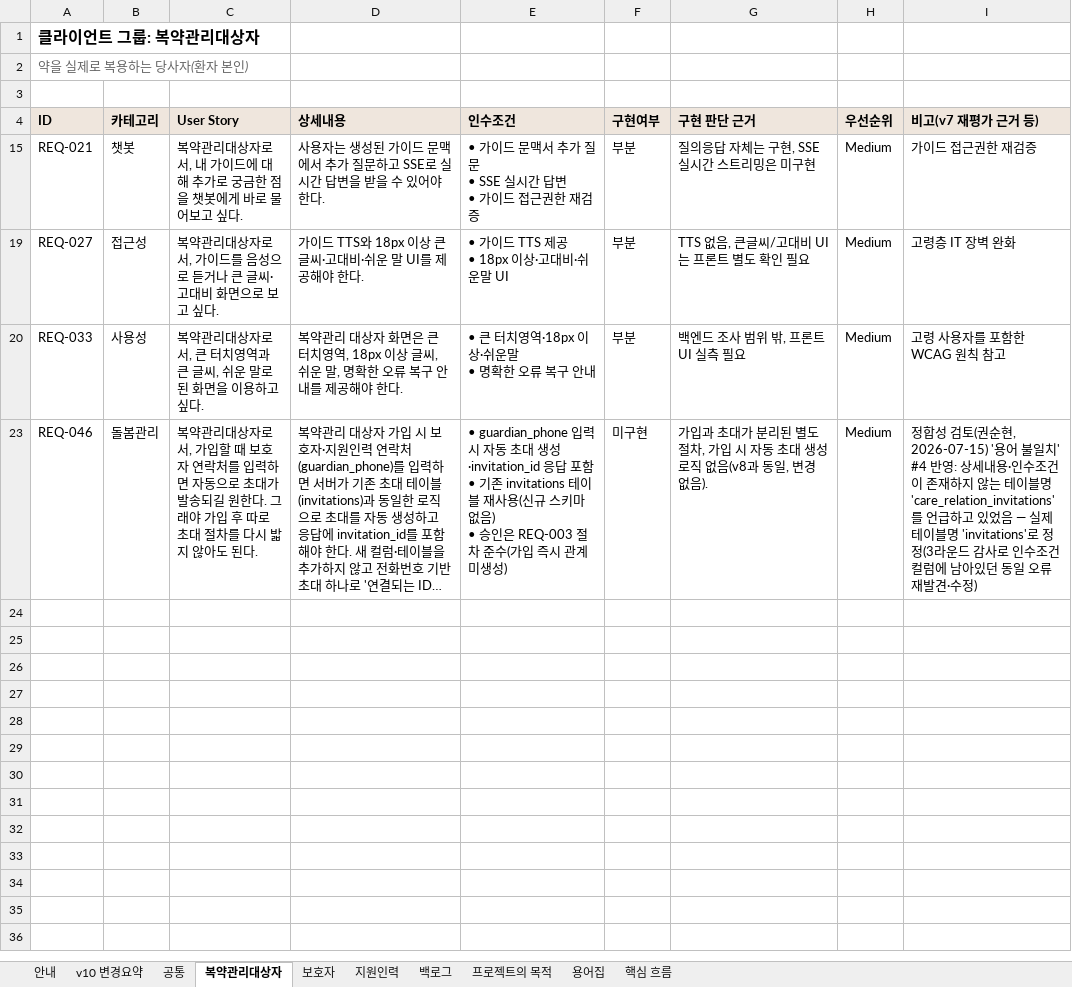
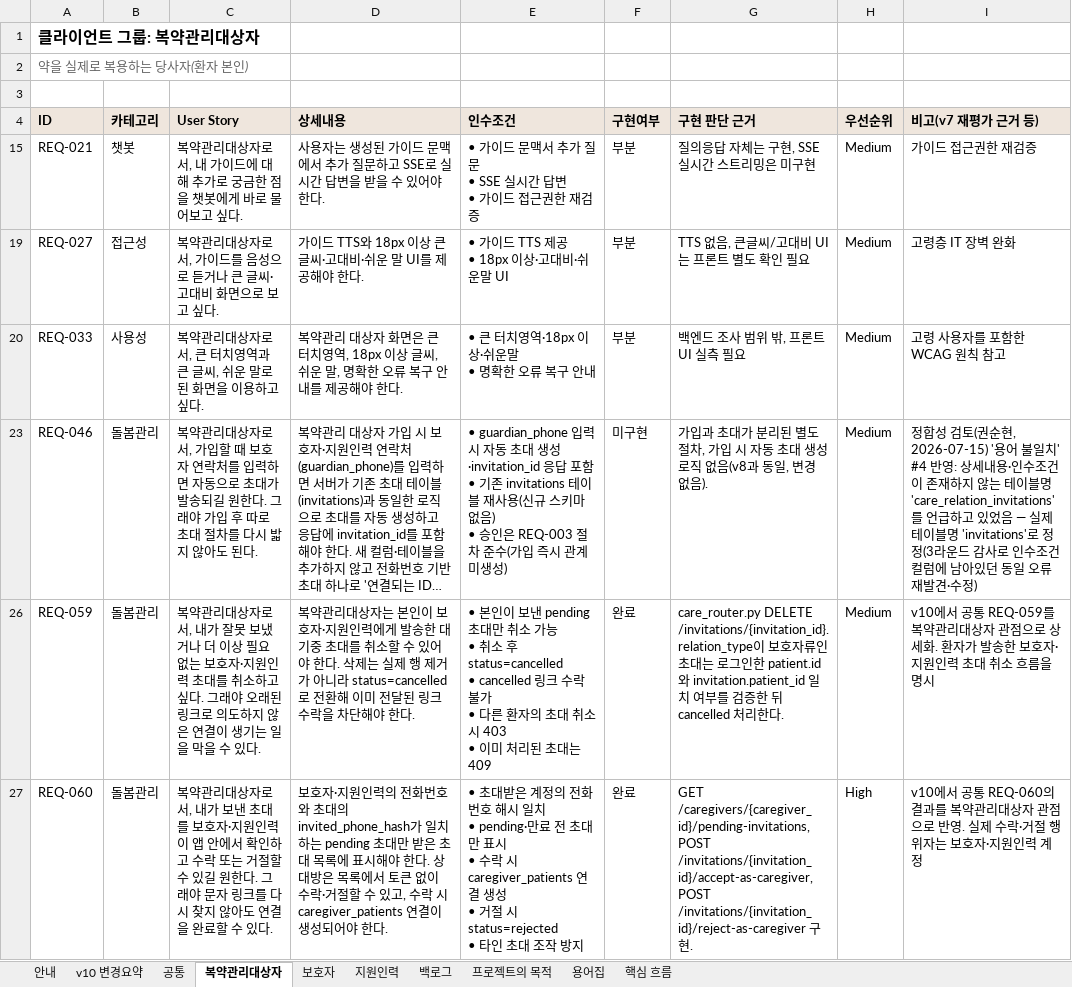
Before and after one commit to AI-HealthCare-04/AH_04_02, an Excel workbook: 요구사항_정의서/요구사항_정의서_v10.xlsx, sheet 복약관리대상자, drawn as a sheet; only a part is shown; long unchanged cells end in …; values as stored, in another font and other column widths than the file's, no borders; ↵ is a line break in a cell; the diff covers the shown part only; the diff names each change by its address in the sheet, - before the commit and + after, or states it on an @@ line.

```diff
--- a/요구사항_정의서/요구사항_정의서_v10.xlsx (sheet 복약관리대상자)
+++ b/요구사항_정의서/요구사항_정의서_v10.xlsx (sheet 복약관리대상자)
+row 26: REQ-059 | 돌봄관리 | 복약관리대상자로서, 내가 잘못 보냈거나 더 이상 필요 없는 보호자·지원인력 초대를 취소하고 싶다. 그래야 오래된 링크로 의도하지 않은 연결이 생기는 일을 막을 수 있다. | 복약관리대상자는 본인이 보호자·지원인력에게 발송한 대기중 초대를 취소할 수 있어야 한다. 삭제는 실제 행 제거가 아니라 status=cancelled로 전환해 이미 전달된 링크 수락을 차단해야 한다. | • 본인이 보낸 pending 초대만 취소 가능 ↵ • 취소 후 status=cancelled ↵ • cancelled 링크 수락 불가 ↵ • 다른 환자의 초대 취소 시 403 ↵ • 이미 처리된 초대는 409 | 완료 | care_router.py DELETE /invitations/{invitation_id}. relation_type이 보호자류인 초대는 로그인한 patient.id와 invitation.patient_id 일치 여부를 검증한 뒤 cancelled 처리한다. | Medium | v10에서 공통 REQ-059를 복약관리대상자 관점으로 상세화. 환자가 발송한 보호자·지원인력 초대 취소 흐름을 명시
+row 27: REQ-060 | 돌봄관리 | 복약관리대상자로서, 내가 보낸 초대를 보호자·지원인력이 앱 안에서 확인하고 수락 또는 거절할 수 있길 원한다. 그래야 문자 링크를 다시 찾지 않아도 연결을 완료할 수 있다. | 보호자·지원인력의 전화번호와 초대의 invited_phone_hash가 일치하는 pending 초대만 받은 초대 목록에 표시해야 한다. 상대방은 목록에서 토큰 없이 수락·거절할 수 있고, 수락 시 caregiver_patients 연결이 생성되어야 한다. | • 초대받은 계정의 전화번호 해시 일치 ↵ • pending·만료 전 초대만 표시 ↵ • 수락 시 caregiver_patients 연결 생성 ↵ • 거절 시 status=rejected ↵ • 타인 초대 조작 방지 | 완료 | GET /caregivers/{caregiver_id}/pending-invitations, POST /invitations/{invitation_id}/accept-as-caregiver, POST /invitations/{invitation_id}/reject-as-caregiver 구현. | High | v10에서 공통 REQ-060의 결과를 복약관리대상자 관점으로 반영. 실제 수락·거절 행위자는 보호자·지원인력 계정
```
Also changed, not shown: 2 added rows elsewhere in this sheet, sheet 안내, sheet v10 변경요약, 1 other file.
